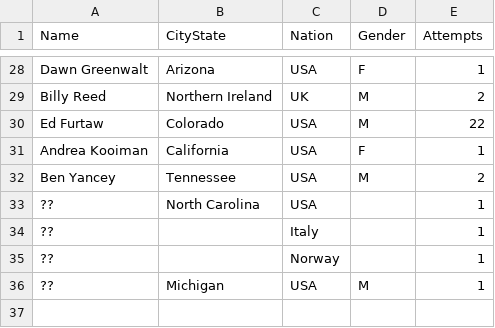
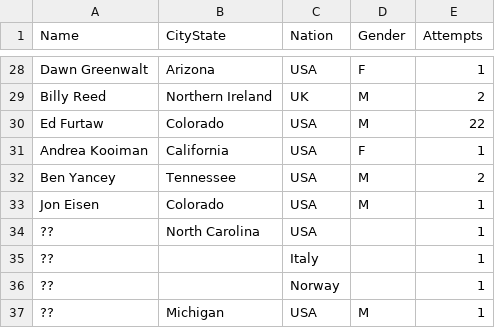
Before and after one commit to johnsug/barkley_plots, a CSV file: data/2023_roster.csv, drawn as a sheet; only a part is shown, gaps mark what is left out; the diff names each change by its address in the sheet, - before the commit and + after, or states it on an @@ line.

Commit message:
Update 2023_roster.csv

```diff
--- a/data/2023_roster.csv
+++ b/data/2023_roster.csv
+row 33: Jon Eisen | Colorado | USA | M | 1
```
